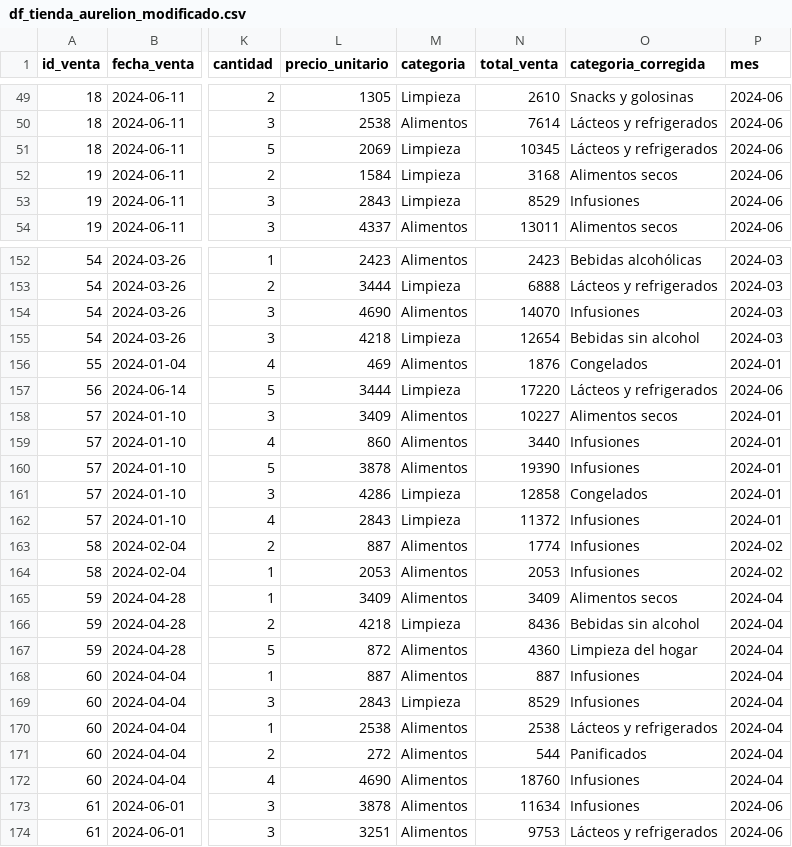
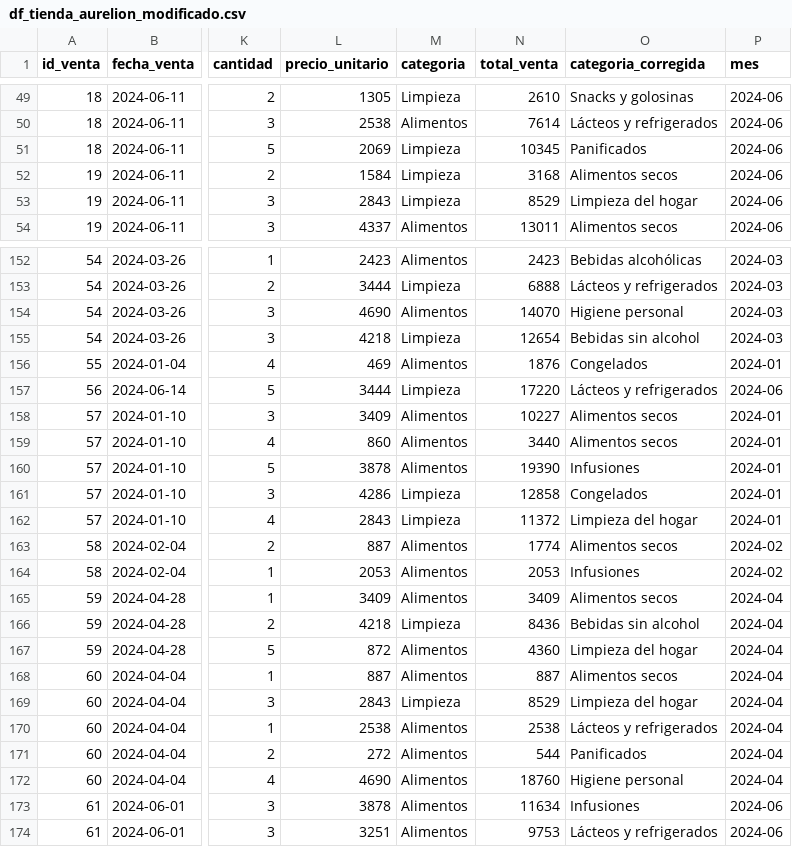
Before and after one commit to Fica-Millan/guayerd_Sprint02_Tienda-Aurelion, a CSV file: data/df_tienda_aurelion_modificado.csv, drawn as a sheet; only a part is shown, gaps mark what is left out; the diff covers the shown part only; the diff names each change by its address in the sheet, - before the commit and + after, or states it on an @@ line.

Commit message:
[v1] Correccion top 5 categorias

```diff
--- a/data/df_tienda_aurelion_modificado.csv
+++ b/data/df_tienda_aurelion_modificado.csv
-O51 (categoria_corregida): Lácteos y refrigerados
+O51 (categoria_corregida): Panificados
-O53 (categoria_corregida): Infusiones
+O53 (categoria_corregida): Limpieza del hogar
-O154 (categoria_corregida): Infusiones
+O154 (categoria_corregida): Higiene personal
-O159 (categoria_corregida): Infusiones
+O159 (categoria_corregida): Alimentos secos
-O162 (categoria_corregida): Infusiones
+O162 (categoria_corregida): Limpieza del hogar
-O163 (categoria_corregida): Infusiones
+O163 (categoria_corregida): Alimentos secos
-O168 (categoria_corregida): Infusiones
+O168 (categoria_corregida): Alimentos secos
-O169 (categoria_corregida): Infusiones
+O169 (categoria_corregida): Limpieza del hogar
-O172 (categoria_corregida): Infusiones
+O172 (categoria_corregida): Higiene personal
```
Also changed, not shown: 33 edited cells elsewhere in this file, 4 other files.
